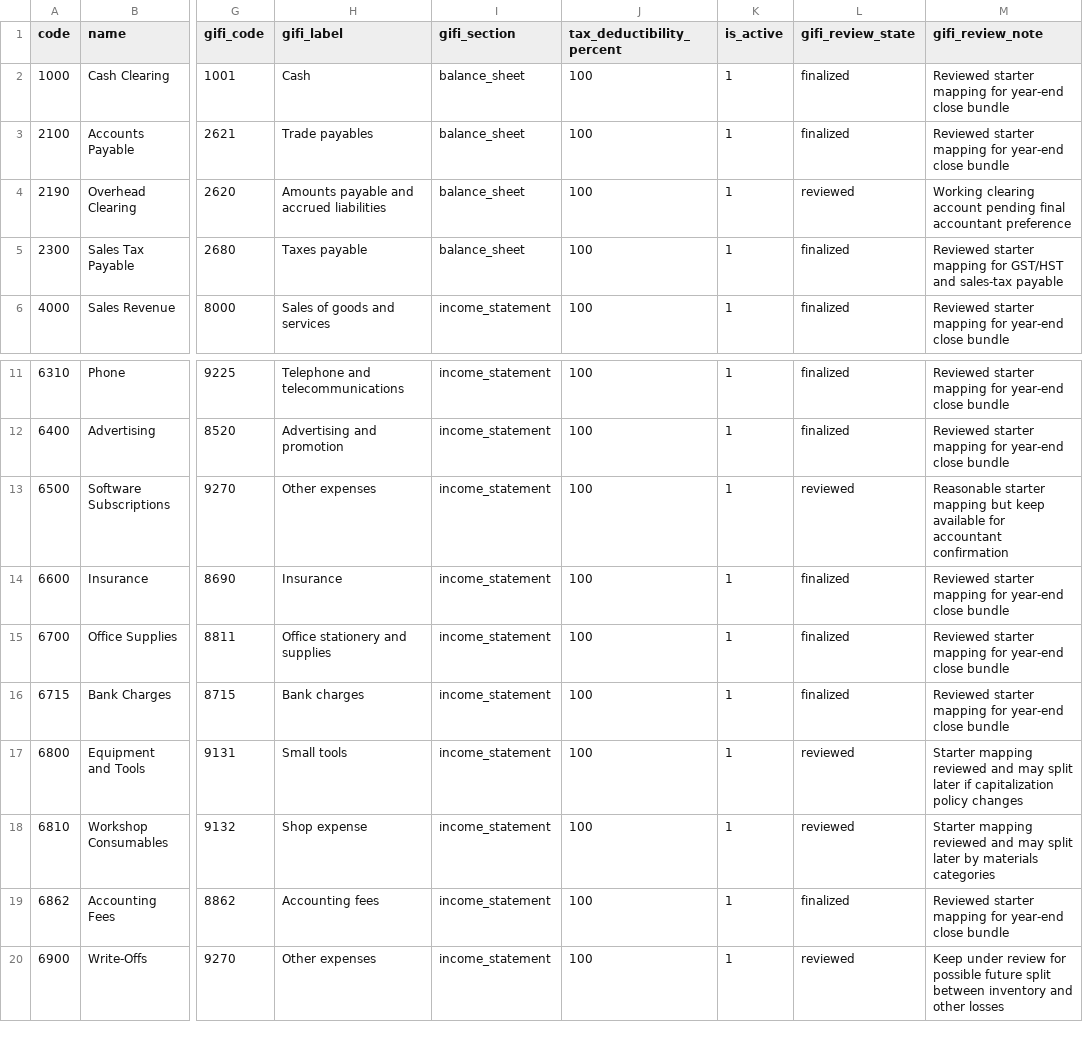
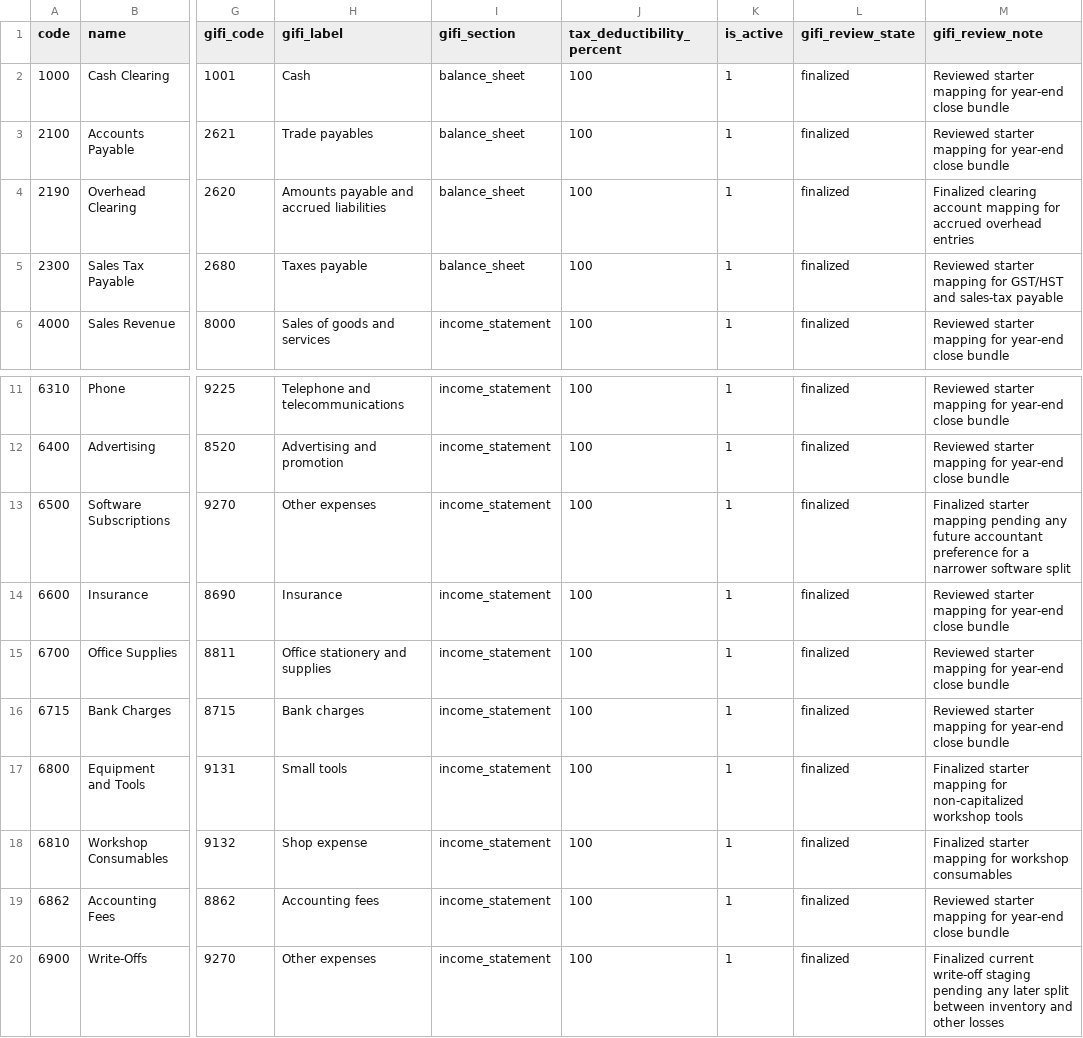
Before and after one commit to RosevearCreations/devilndove-site, a CSV file: data/accounting_templates/general_ledger_accounts.csv, drawn as a sheet; only a part is shown, gaps mark what is left out; the diff names each change by its address in the sheet, - before the commit and + after, or states it on an @@ line.

Commit message:
Add files via upload

```diff
--- a/data/accounting_templates/general_ledger_accounts.csv
+++ b/data/accounting_templates/general_ledger_accounts.csv
-L4 (gifi_review_state): reviewed
+L4 (gifi_review_state): finalized
-M4 (gifi_review_note): Working clearing account pending final accountant preference
+M4 (gifi_review_note): Finalized clearing account mapping for accrued overhead entries
-L13 (gifi_review_state): reviewed
+L13 (gifi_review_state): finalized
-M13 (gifi_review_note): Reasonable starter mapping but keep available for accountant confirmation
+M13 (gifi_review_note): Finalized starter mapping pending any future accountant preference for a narrower software split
-L17:L18 (gifi_review_state): reviewed
+L17:L18 (gifi_review_state): finalized
-M17 (gifi_review_note): Starter mapping reviewed and may split later if capitalization policy changes
+M17 (gifi_review_note): Finalized starter mapping for non-capitalized workshop tools
-M18 (gifi_review_note): Starter mapping reviewed and may split later by materials categories
+M18 (gifi_review_note): Finalized starter mapping for workshop consumables
-L20 (gifi_review_state): reviewed
+L20 (gifi_review_state): finalized
-M20 (gifi_review_note): Keep under review for possible future split between…
+M20 (gifi_review_note): Finalized current write-off staging pending any later split between…
```
